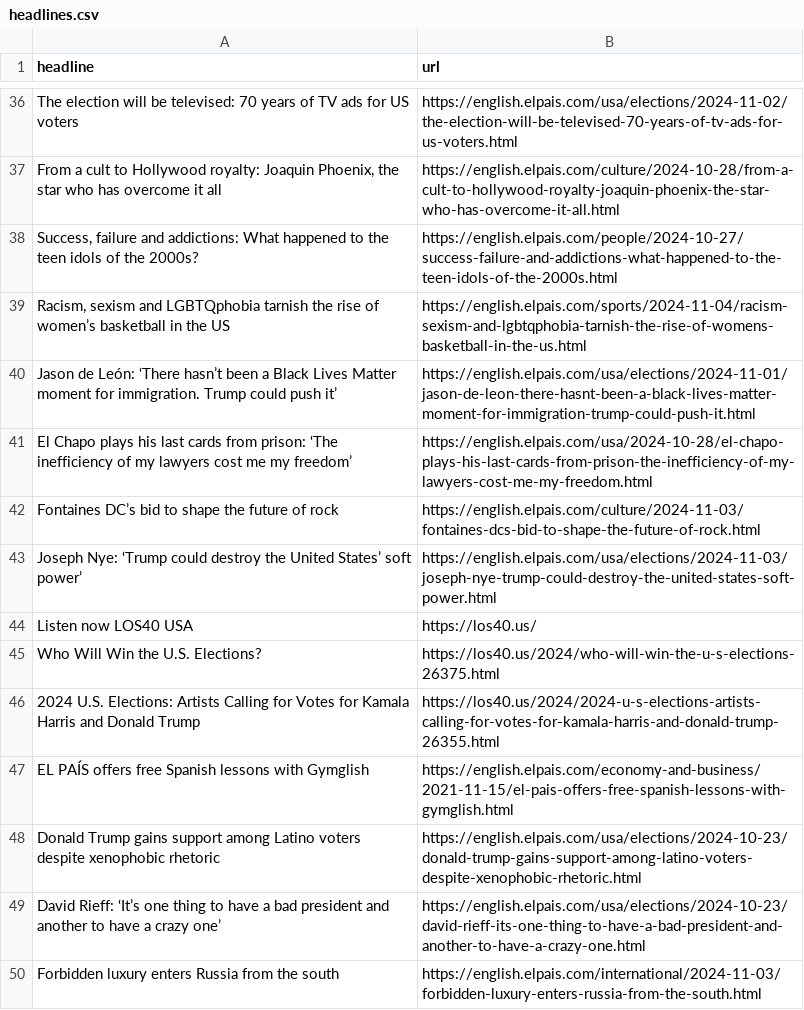
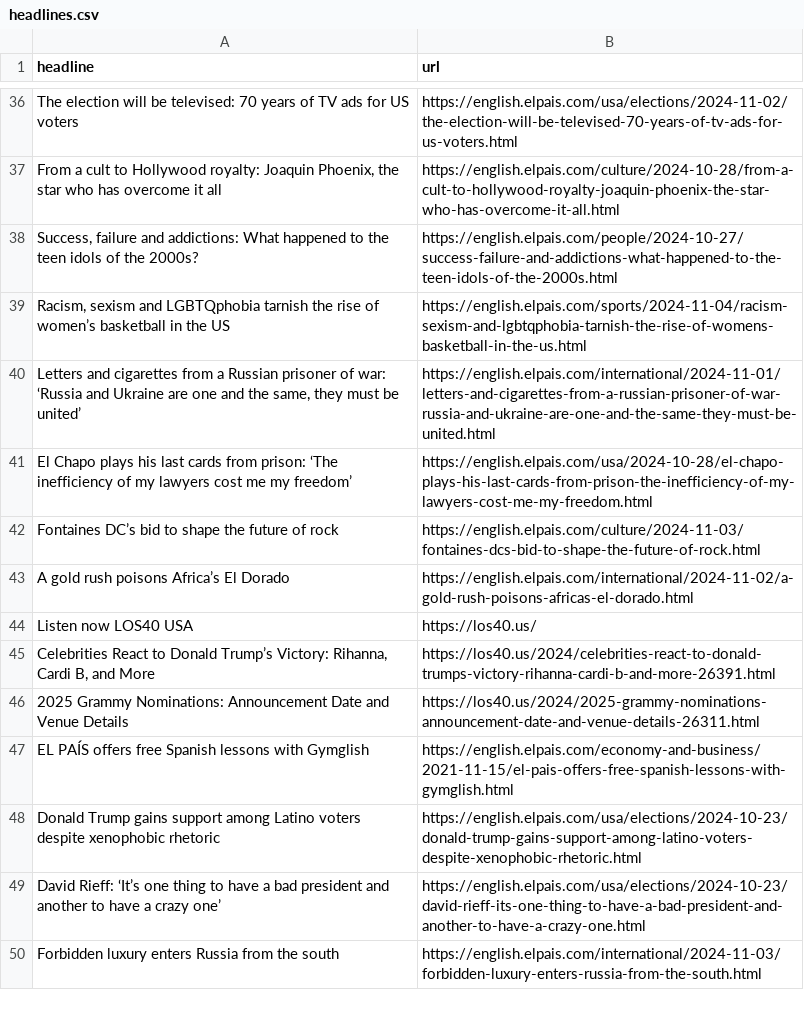
Before and after one commit to ElisabethLind/el_Pais_autoscraper, a CSV file: headlines.csv, drawn as a sheet; only a part is shown, gaps mark what is left out; removed rows and columns are numbered as before the commit, all else as after; the diff covers the shown part only; the diff names each change by its address in the sheet, - before the commit and + after, or states it on an @@ line.

```diff
--- a/headlines.csv
+++ b/headlines.csv
-row 40: Jason de León: ‘There hasn’t been a Black Lives Matter moment for immigration. Trump could push it’ | https://english.elpais.com/usa/elections/2024-11-01/jason-de-leon-there-hasnt-been-a-black-lives-matter-moment-for-immigration-trump-could-push-it.html
+row 40: Letters and cigarettes from a Russian prisoner of war: ‘Russia and Ukraine are one and the same, they must be united’ | https://english.elpais.com/international/2024-11-01/letters-and-cigarettes-from-a-russian-prisoner-of-war-russia-and-ukraine-are-one-and-the-same-they-must-be-united.html
-row 43: Joseph Nye: ‘Trump could destroy the United States’ soft power’ | https://english.elpais.com/usa/elections/2024-11-03/joseph-nye-trump-could-destroy-the-united-states-soft-power.html
+row 43: A gold rush poisons Africa’s El Dorado | https://english.elpais.com/international/2024-11-02/a-gold-rush-poisons-africas-el-dorado.html
-row 45: Who Will Win the U.S. Elections? | https://los40.us/2024/who-will-win-the-u-s-elections-26375.html
-row 46: 2024 U.S. Elections: Artists Calling for Votes for Kamala Harris and Donald Trump | https://los40.us/2024/2024-u-s-elections-artists-calling-for-votes-for-kamala-harris-and-donald-trump-26355.html
+row 45: Celebrities React to Donald Trump’s Victory: Rihanna, Cardi B, and More | https://los40.us/2024/celebrities-react-to-donald-trumps-victory-rihanna-cardi-b-and-more-26391.html
+row 46: 2025 Grammy Nominations: Announcement Date and Venue Details | https://los40.us/2024/2025-grammy-nominations-announcement-date-and-venue-details-26311.html
```
Also changed, not shown: 15 added rows, 15 removed rows and 1 edited cell elsewhere in this file.
